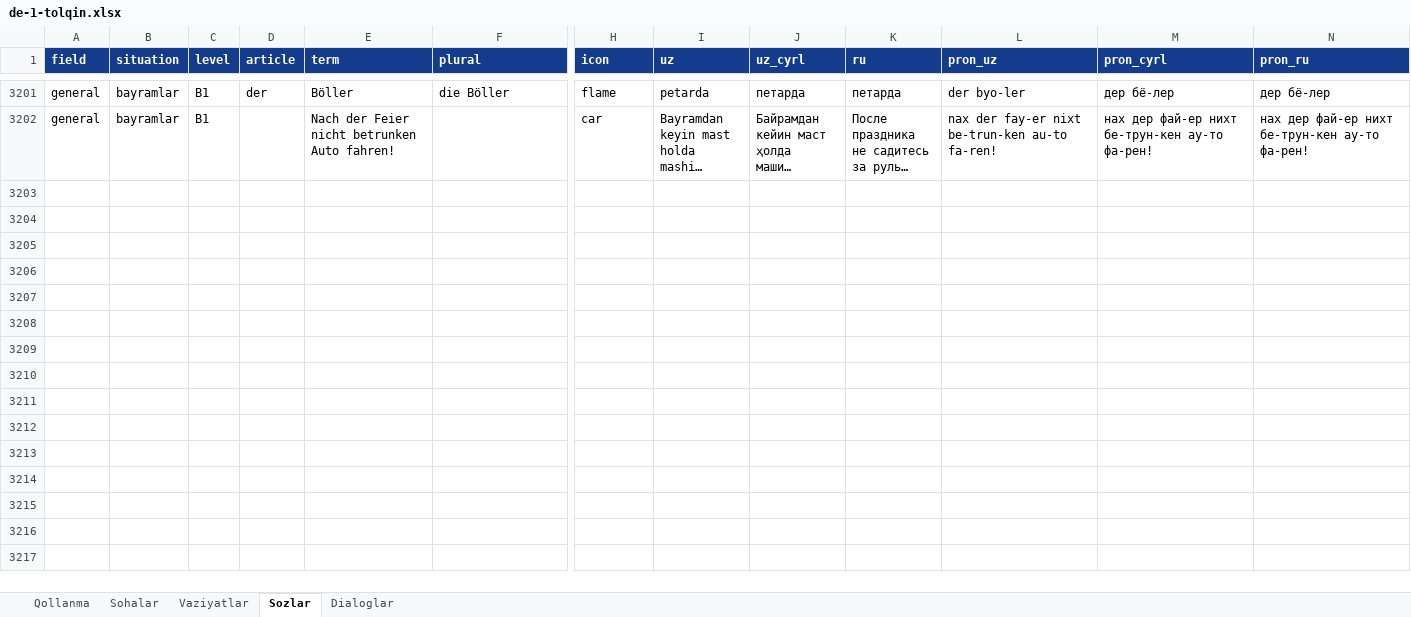
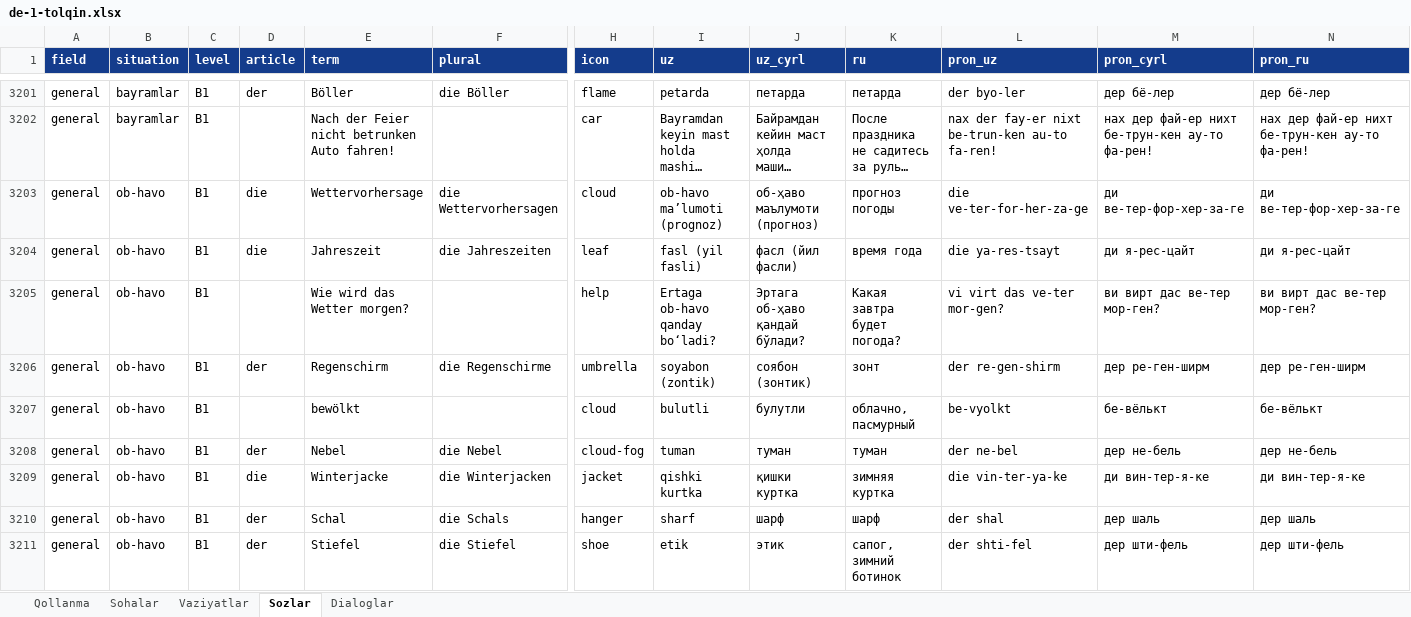
Before and after one commit to Jahon-gir/Qaldirgoch, an Excel workbook: docs/content/de-1-tolqin.xlsx, sheet Sozlar, drawn as a sheet; only a part is shown, gaps mark what is left out; long unchanged cells end in …; values as stored, in another font and other column widths than the file's, no borders; rows hold the shown columns only; the diff covers the shown part only; the diff names each change by its address in the sheet, - before the commit and + after, or states it on an @@ line.

```diff
--- a/docs/content/de-1-tolqin.xlsx (sheet Sozlar)
+++ b/docs/content/de-1-tolqin.xlsx (sheet Sozlar)
+row 3203: general | ob-havo | B1 | die | Wettervorhersage | die Wettervorhersagen | cloud | ob-havo maʼlumoti (prognoz) | об-ҳаво маълумоти (прогноз) | прогноз погоды | die ve-ter-for-her-za-ge | ди ве-тер-фор-хер-за-ге | ди ве-тер-фор-хер-за-ге
+row 3204: general | ob-havo | B1 | die | Jahreszeit | die Jahreszeiten | leaf | fasl (yil fasli) | фасл (йил фасли) | время года | die ya-res-tsayt | ди я-рес-цайт | ди я-рес-цайт
+row 3205: general | ob-havo | B1 |  | Wie wird das Wetter morgen? |  | help | Ertaga ob-havo qanday boʻladi? | Эртага об-ҳаво қандай бўлади? | Какая завтра будет погода? | vi virt das ve-ter mor-gen? | ви вирт дас ве-тер мор-ген? | ви вирт дас ве-тер мор-ген?
+row 3206: general | ob-havo | B1 | der | Regenschirm | die Regenschirme | umbrella | soyabon (zontik) | соябон (зонтик) | зонт | der re-gen-shirm | дер ре-ген-ширм | дер ре-ген-ширм
+row 3207: general | ob-havo | B1 |  | bewölkt |  | cloud | bulutli | булутли | облачно, пасмурный | be-vyolkt | бе-вёлькт | бе-вёлькт
+row 3208: general | ob-havo | B1 | der | Nebel | die Nebel | cloud-fog | tuman | туман | туман | der ne-bel | дер не-бель | дер не-бель
+row 3209: general | ob-havo | B1 | die | Winterjacke | die Winterjacken | jacket | qishki kurtka | қишки куртка | зимняя куртка | die vin-ter-ya-ke | ди вин-тер-я-ке | ди вин-тер-я-ке
+row 3210: general | ob-havo | B1 | der | Schal | die Schals | hanger | sharf | шарф | шарф | der shal | дер шаль | дер шаль
+row 3211: general | ob-havo | B1 | der | Stiefel | die Stiefel | shoe | etik | этик | сапог, зимний ботинок | der shti-fel | дер шти-фель | дер шти-фель
```
Also changed, not shown: 11 added rows elsewhere in this sheet, sheet Dialoglar, sheet Vaziyatlar, 8 other files.
